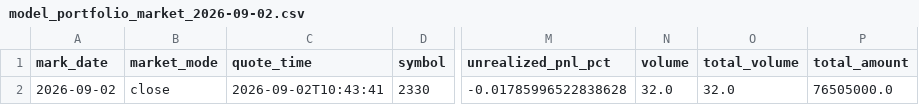
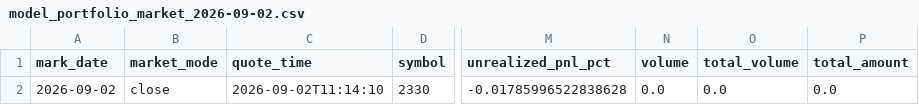
Before and after one commit to TonyTCFu/futienchun.com, a CSV file: data/model_portfolio_market_2026-09-02.csv, drawn as a sheet; only a part is shown, gaps mark what is left out; the diff names each change by its address in the sheet, - before the commit and + after, or states it on an @@ line.

Commit message:
feat: sync data and dashboard updates on 2026-09-02 11:14:19

```diff
--- a/data/model_portfolio_market_2026-09-02.csv
+++ b/data/model_portfolio_market_2026-09-02.csv
-C2 (quote_time): 2026-09-02T10:43:41
+C2 (quote_time): 2026-09-02T11:14:10
-N2 (volume): 32.0
+N2 (volume): 0.0
-O2 (total_volume): 32.0
+O2 (total_volume): 0.0
-P2 (total_amount): 76505000.0
+P2 (total_amount): 0.0
```
Also changed, not shown: data/model_portfolio_2026-03-23.csv, data/model_portfolio_latest.csv, 5 other files.
